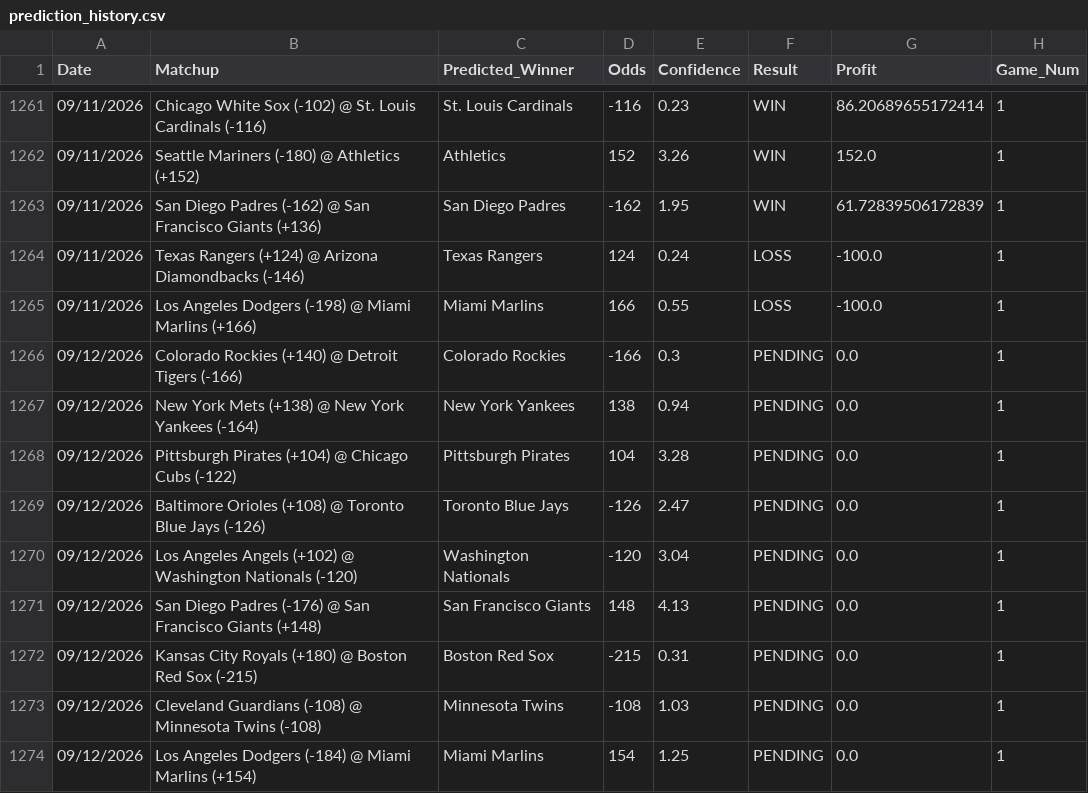
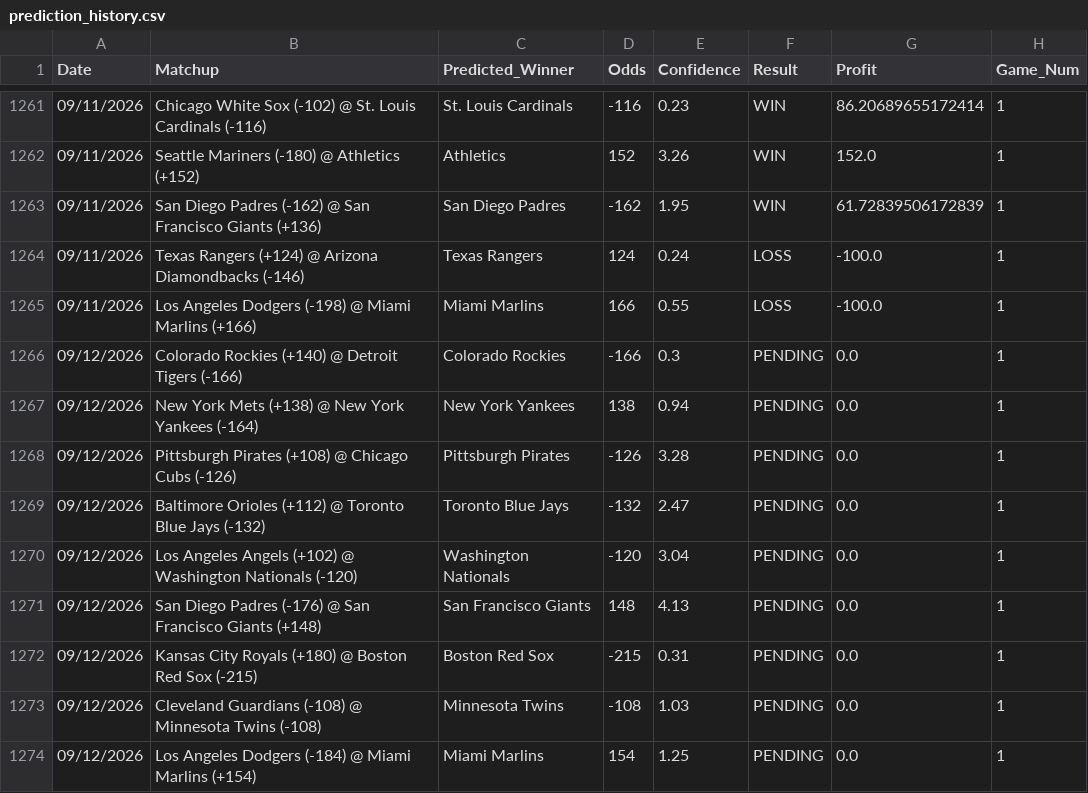
Before and after one commit to HHRUS90/mlb-edge-analyzer, a CSV file: prediction_history.csv, drawn as a sheet; only a part is shown, gaps mark what is left out.

```diff
--- a/prediction_history.csv
+++ b/prediction_history.csv
@@ -1267,4 +1267,4 @@ Date,Matchup,Predicted_Winner,Odds,Confidence,Result,Profit,Game_Num
 09/12/2026,New York Mets (+138) @ New York Yankees (-164),New York Yankees,138,0.94,PENDING,0.0,1
-09/12/2026,Pittsburgh Pirates (+104) @ Chicago Cubs (-122),Pittsburgh Pirates,104,3.28,PENDING,0.0,1
-09/12/2026,Baltimore Orioles (+108) @ Toronto Blue Jays (-126),Toronto Blue Jays,-126,2.47,PENDING,0.0,1
+09/12/2026,Pittsburgh Pirates (+108) @ Chicago Cubs (-126),Pittsburgh Pirates,-126,3.28,PENDING,0.0,1
+09/12/2026,Baltimore Orioles (+112) @ Toronto Blue Jays (-132),Toronto Blue Jays,-132,2.47,PENDING,0.0,1
 09/12/2026,Los Angeles Angels (+102) @ Washington Nationals (-120),Washington Nationals,-120,3.04,PENDING,0.0,1
```
Also changed, not shown: 3 other files.
